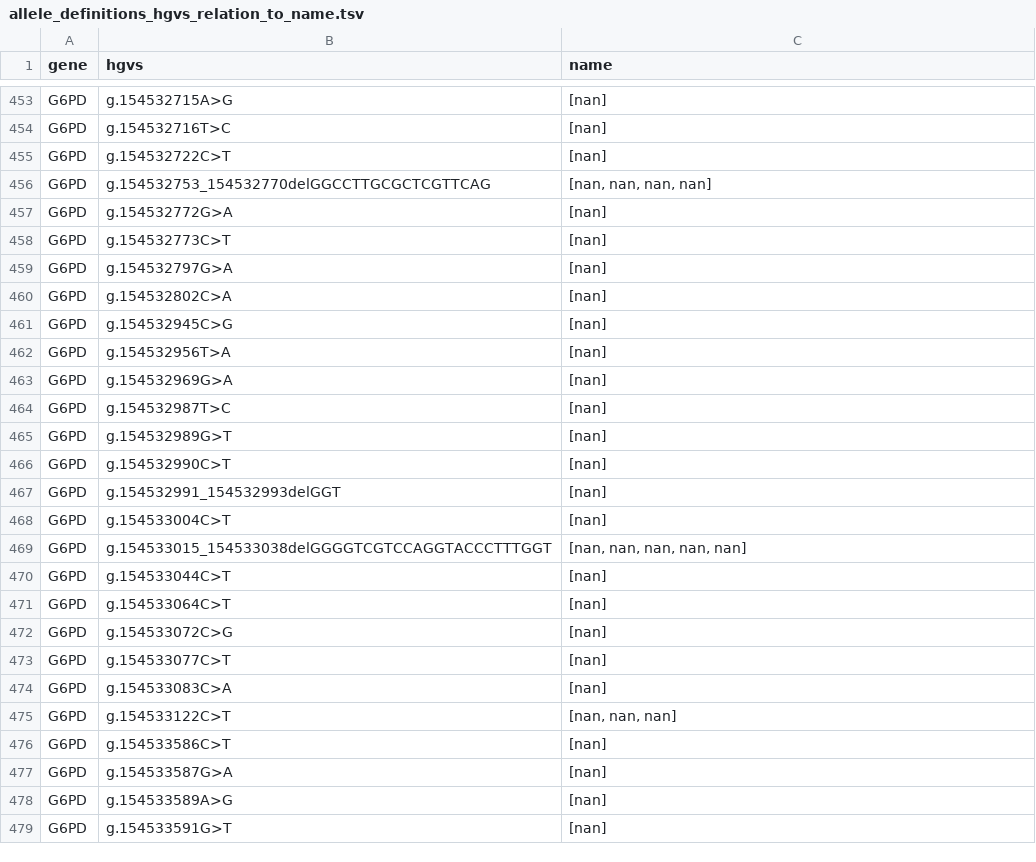
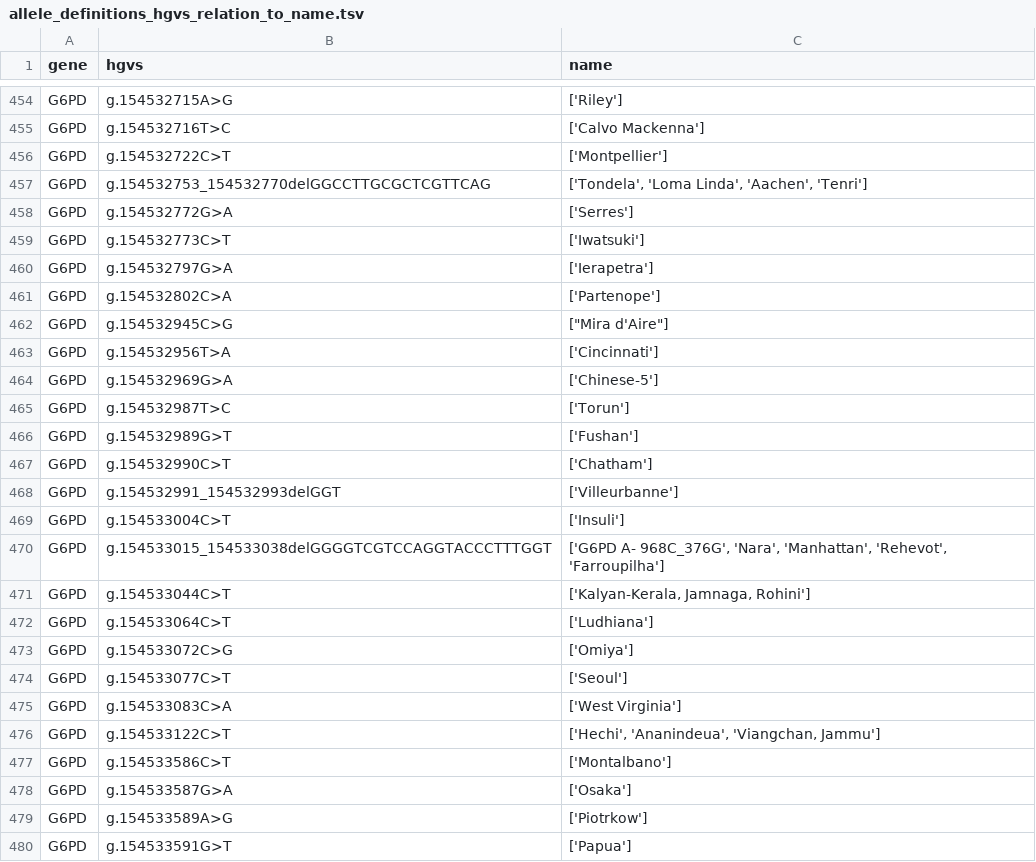
Before and after one commit to chadapohn/pgkb_hap_parser, a TSV file: out/allele_definitions_hgvs_relation_to_name.tsv, drawn as a sheet; only a part is shown, gaps mark what is left out; addresses are those after the commit; the diff covers the shown part only; the diff names each change by its address in the sheet, - before the commit and + after, or states it on an @@ line.

```diff
--- a/out/allele_definitions_hgvs_relation_to_name.tsv
+++ b/out/allele_definitions_hgvs_relation_to_name.tsv
-C454 (name): [nan]
+C454 (name): ['Riley']
-C455 (name): [nan]
+C455 (name): ['Calvo Mackenna']
-C456 (name): [nan]
+C456 (name): ['Montpellier']
-C457 (name): [nan, nan, nan, nan]
+C457 (name): ['Tondela', 'Loma Linda', 'Aachen', 'Tenri']
-C458 (name): [nan]
+C458 (name): ['Serres']
-C459 (name): [nan]
+C459 (name): ['Iwatsuki']
-C460 (name): [nan]
+C460 (name): ['Ierapetra']
-C461 (name): [nan]
+C461 (name): ['Partenope']
-C462 (name): [nan]
+C462 (name): ["Mira d'Aire"]
-C463 (name): [nan]
+C463 (name): ['Cincinnati']
-C464 (name): [nan]
+C464 (name): ['Chinese-5']
-C465 (name): [nan]
+C465 (name): ['Torun']
-C466 (name): [nan]
+C466 (name): ['Fushan']
-C467 (name): [nan]
+C467 (name): ['Chatham']
-C468 (name): [nan]
+C468 (name): ['Villeurbanne']
-C469 (name): [nan]
+C469 (name): ['Insuli']
-C470 (name): [nan, nan, nan, nan, nan]
+C470 (name): ['G6PD A- 968C_376G', 'Nara', 'Manhattan', 'Rehevot', 'Farroupilha']
-C471 (name): [nan]
+C471 (name): ['Kalyan-Kerala, Jamnaga, Rohini']
-C472 (name): [nan]
+C472 (name): ['Ludhiana']
-C473 (name): [nan]
+C473 (name): ['Omiya']
-C474 (name): [nan]
+C474 (name): ['Seoul']
-C475 (name): [nan]
+C475 (name): ['West Virginia']
-C476 (name): [nan, nan, nan]
+C476 (name): ['Hechi', 'Ananindeua', 'Viangchan, Jammu']
-C477 (name): [nan]
+C477 (name): ['Montalbano']
-C478 (name): [nan]
+C478 (name): ['Osaka']
-C479 (name): [nan]
+C479 (name): ['Piotrkow']
-C480 (name): [nan]
+C480 (name): ['Papua']
```
Also changed, not shown: 1 added row, 1 removed row and 138 edited cells elsewhere in this file, data/allele_definition_table/delimiter.tsv, 2 other files.
